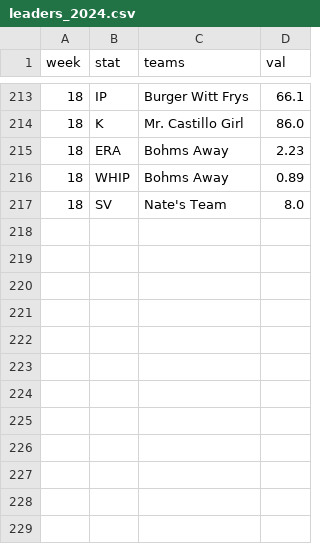
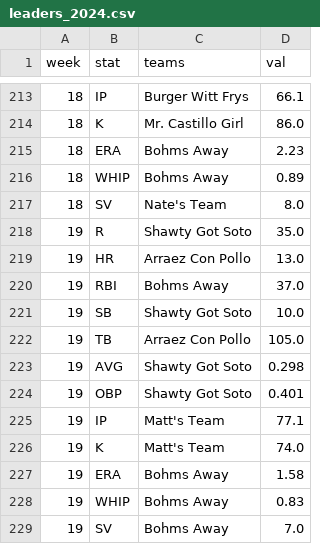
Before and after one commit to maflancer/baseball, a CSV file: public/data/leaders_2024.csv, drawn as a sheet; only a part is shown, gaps mark what is left out.

```diff
--- a/public/data/leaders_2024.csv
+++ b/public/data/leaders_2024.csv
@@ -217 +217,13 @@ week,stat,teams,val
 18,SV,Nate's Team,8.0
+19,R,Shawty Got Soto,35.0
+19,HR,Arraez Con Pollo,13.0
+19,RBI,Bohms Away,37.0
+19,SB,Shawty Got Soto,10.0
+19,TB,Arraez Con Pollo,105.0
+19,AVG,Shawty Got Soto,0.298
+19,OBP,Shawty Got Soto,0.401
+19,IP,Matt's Team,77.1
+19,K,Matt's Team,74.0
+19,ERA,Bohms Away,1.58
+19,WHIP,Bohms Away,0.83
+19,SV,Bohms Away,7.0
```
Also changed, not shown: public/data/standings_2024.csv, public/data/stats_2024.csv.
